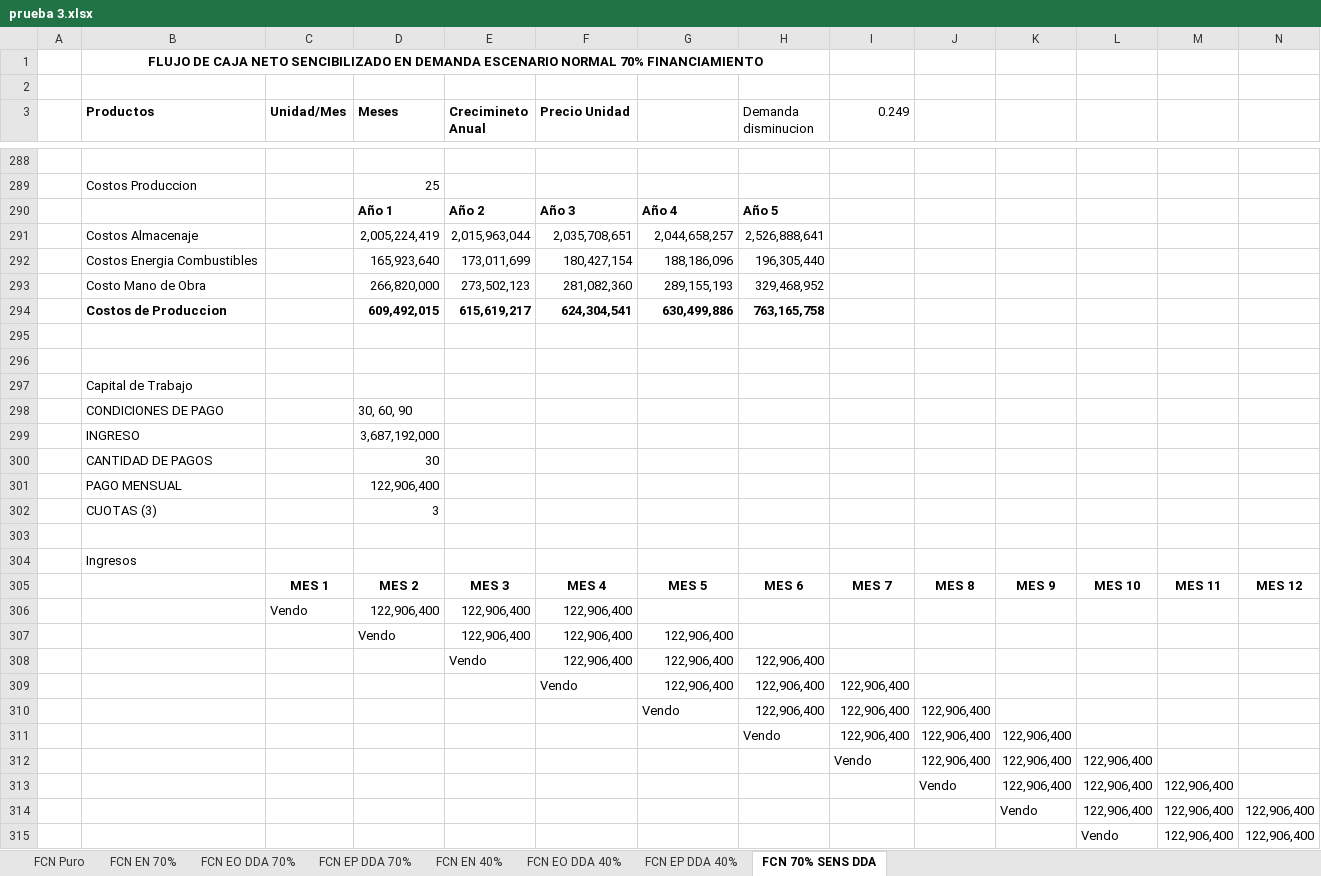
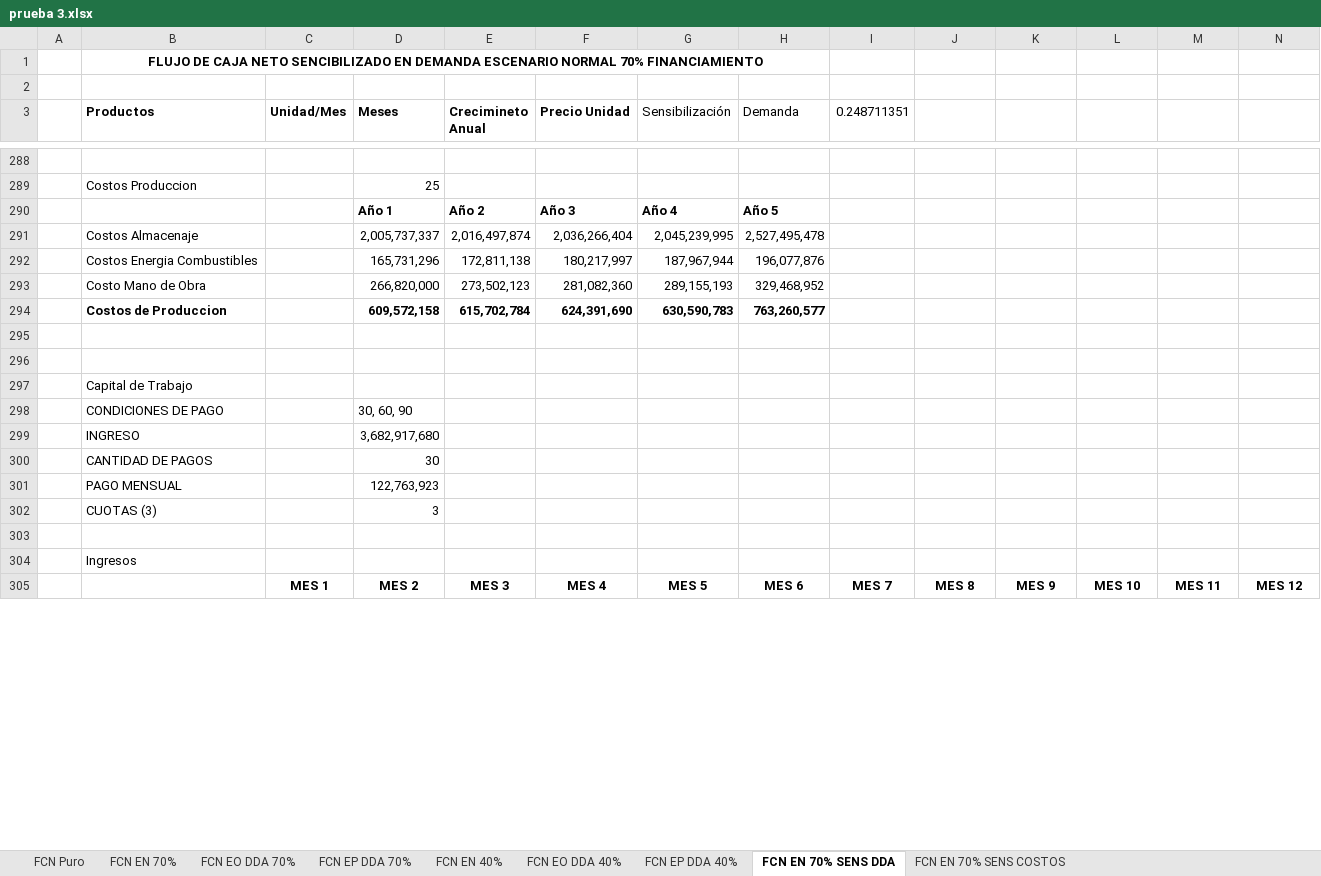
Before and after one commit to saburto/sigset, an Excel workbook: sigset/documentos/prueba 3.xlsx, sheet FCN EN 70% SENS DDA, drawn as a sheet; only a part is shown, gaps mark what is left out; values as stored, in another font and other column widths than the file's, no borders; removed rows and columns are numbered as before the commit, all else as after; rows hold the shown columns only; the diff covers the shown part only; the diff names each change by its address in the sheet, - before the commit and + after, or states it on an @@ line.

```diff
--- a/sigset/documentos/prueba 3.xlsx (sheet FCN EN 70% SENS DDA)
+++ b/sigset/documentos/prueba 3.xlsx (sheet FCN EN 70% SENS DDA)
-sheet tab: FCN 70% SENS DDA
+sheet tab: FCN EN 70% SENS DDA
+sheet tab: FCN EN 70% SENS COSTOS
-G3: (empty)
+G3: Sensibilización
-H3: Demanda disminucion
+H3: Demanda
-I3: 0.249
+I3: 0.248711351
-row 291:  | Costos Almacenaje |  | 2,005,224,419 | 2,015,963,044 | 2,035,708,651 | 2,044,658,257 | 2,526,888,641
-row 292:  | Costos Energia Combustibles |  | 165,923,640 | 173,011,699 | 180,427,154 | 188,186,096 | 196,305,440
+row 291:  | Costos Almacenaje |  | 2,005,737,337 | 2,016,497,874 | 2,036,266,404 | 2,045,239,995 | 2,527,495,478
+row 292:  | Costos Energia Combustibles |  | 165,731,296 | 172,811,138 | 180,217,997 | 187,967,944 | 196,077,876
-row 294:  | Costos de Produccion |  | 609,492,015 | 615,619,217 | 624,304,541 | 630,499,886 | 763,165,758
+row 294:  | Costos de Produccion |  | 609,572,158 | 615,702,784 | 624,391,690 | 630,590,783 | 763,260,577
-D299 (Meses): 3,687,192,000
+D299 (Meses): 3,682,917,680
-D301 (Meses): 122,906,400
+D301 (Meses): 122,763,923
-row 306:  |  | Vendo | 122,906,400 | 122,906,400 | 122,906,400
-row 307:  |  |  | Vendo | 122,906,400 | 122,906,400 | 122,906,400
-row 308:  |  |  |  | Vendo | 122,906,400 | 122,906,400 | 122,906,400
-row 309:  |  |  |  |  | Vendo | 122,906,400 | 122,906,400 | 122,906,400
-row 310:  |  |  |  |  |  | Vendo | 122,906,400 | 122,906,400 | 122,906,400
-row 311:  |  |  |  |  |  |  | Vendo | 122,906,400 | 122,906,400 | 122,906,400
-row 312:  |  |  |  |  |  |  |  | Vendo | 122,906,400 | 122,906,400 | 122,906,400
-row 313:  |  |  |  |  |  |  |  |  | Vendo | 122,906,400 | 122,906,400 | 122,906,400
-row 314:  |  |  |  |  |  |  |  |  |  | Vendo | 122,906,400 | 122,906,400 | 122,906,400
-row 315:  |  |  |  |  |  |  |  |  |  |  | Vendo | 122,906,400 | 122,906,400
```
Also changed, not shown: 51 added rows, 41 removed rows and 6 edited cells elsewhere in this sheet, sheet FCN Puro, formulas that keep their value.
